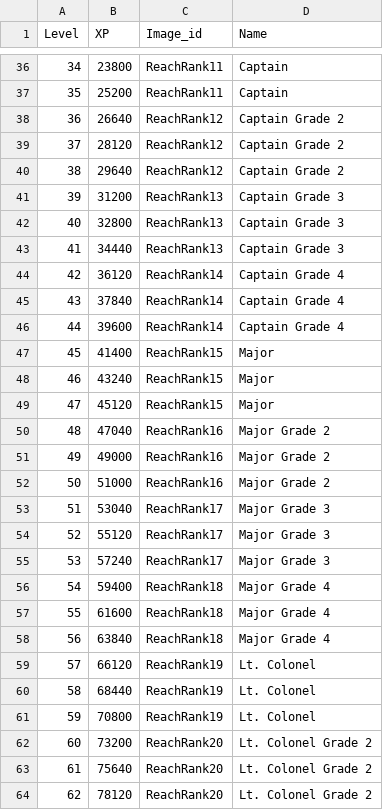
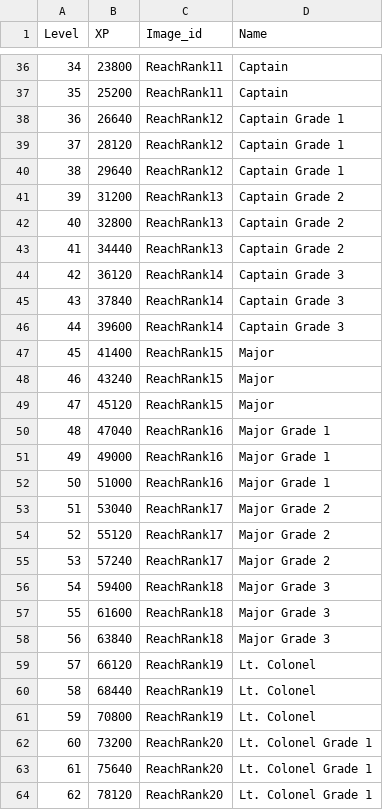
Before and after one commit to Crossoufire/MySerieList, a CSV file: MyLists/static/img/levels_ranks/levels_ranks.csv, drawn as a sheet; only a part is shown, gaps mark what is left out; the diff covers the shown part only.

```diff
--- a/MyLists/static/img/levels_ranks/levels_ranks.csv
+++ b/MyLists/static/img/levels_ranks/levels_ranks.csv
@@ -37,11 +37,11 @@ Level;XP;Image_id;Name
 35;25200;ReachRank11;Captain
-36;26640;ReachRank12;Captain Grade 2
-37;28120;ReachRank12;Captain Grade 2
-38;29640;ReachRank12;Captain Grade 2
-39;31200;ReachRank13;Captain Grade 3
-40;32800;ReachRank13;Captain Grade 3
-41;34440;ReachRank13;Captain Grade 3
-42;36120;ReachRank14;Captain Grade 4
-43;37840;ReachRank14;Captain Grade 4
-44;39600;ReachRank14;Captain Grade 4
+36;26640;ReachRank12;Captain Grade 1
+37;28120;ReachRank12;Captain Grade 1
+38;29640;ReachRank12;Captain Grade 1
+39;31200;ReachRank13;Captain Grade 2
+40;32800;ReachRank13;Captain Grade 2
+41;34440;ReachRank13;Captain Grade 2
+42;36120;ReachRank14;Captain Grade 3
+43;37840;ReachRank14;Captain Grade 3
+44;39600;ReachRank14;Captain Grade 3
 45;41400;ReachRank15;Major
@@ -49,11 +49,11 @@ Level;XP;Image_id;Name
 47;45120;ReachRank15;Major
-48;47040;ReachRank16;Major Grade 2
-49;49000;ReachRank16;Major Grade 2
-50;51000;ReachRank16;Major Grade 2
-51;53040;ReachRank17;Major Grade 3
-52;55120;ReachRank17;Major Grade 3
-53;57240;ReachRank17;Major Grade 3
-54;59400;ReachRank18;Major Grade 4
-55;61600;ReachRank18;Major Grade 4
-56;63840;ReachRank18;Major Grade 4
+48;47040;ReachRank16;Major Grade 1
+49;49000;ReachRank16;Major Grade 1
+50;51000;ReachRank16;Major Grade 1
+51;53040;ReachRank17;Major Grade 2
+52;55120;ReachRank17;Major Grade 2
+53;57240;ReachRank17;Major Grade 2
+54;59400;ReachRank18;Major Grade 3
+55;61600;ReachRank18;Major Grade 3
+56;63840;ReachRank18;Major Grade 3
 57;66120;ReachRank19;Lt. Colonel
@@ -61,4 +61,4 @@ Level;XP;Image_id;Name
 59;70800;ReachRank19;Lt. Colonel
-60;73200;ReachRank20;Lt. Colonel Grade 2
-61;75640;ReachRank20;Lt. Colonel Grade 2
-62;78120;ReachRank20;Lt. Colonel Grade 2
+60;73200;ReachRank20;Lt. Colonel Grade 1
+61;75640;ReachRank20;Lt. Colonel Grade 1
+62;78120;ReachRank20;Lt. Colonel Grade 1
```
Also changed, not shown: 66 edited cells elsewhere in this file, 7 other files.
